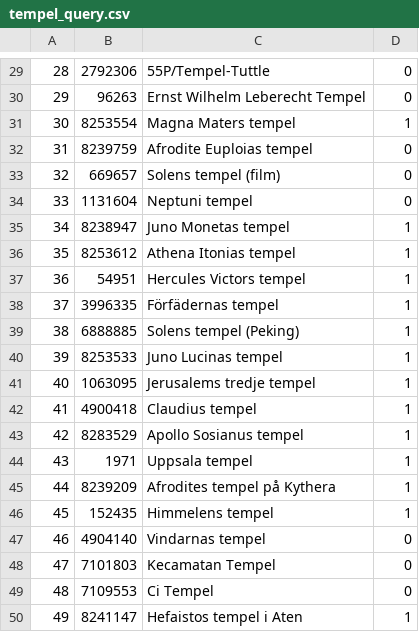
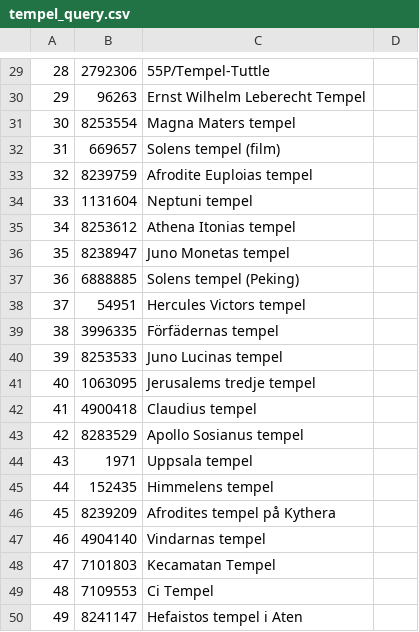
Before and after one commit to chris4540/DD2476-project, a CSV file: experiments/exp2/setting3/tempel_query.csv, drawn as a sheet; only a part is shown, gaps mark what is left out; removed rows and columns are numbered as before the commit, all else as after; the diff covers the shown part only; the diff names each change by its address in the sheet, - before the commit and + after, or states it on an @@ line.

```diff
--- a/experiments/exp2/setting3/tempel_query.csv
+++ b/experiments/exp2/setting3/tempel_query.csv
@@ column A renumbered between rows 4 and 45 @@
-D29:D30: 0
+D29:D30: (empty)
-D31: 1
+D31: (empty)
-row 32: 31 | 8239759 | Afrodite Euploias tempel | 0
-D32: 0
+D32: (empty)
+row 33: 32 | 8239759 | Afrodite Euploias tempel
-D34: 0
+D34: (empty)
-row 35: 34 | 8238947 | Juno Monetas tempel | 1
-D35: 1
+D35: (empty)
+row 36: 35 | 8238947 | Juno Monetas tempel
+row 37: 36 | 6888885 | Solens tempel (Peking)
-D38:D39: 1
+D38:D39: (empty)
-row 39: 38 | 6888885 | Solens tempel (Peking) | 1
-D40:D44: 1
+D40:D44: (empty)
-row 45: 44 | 8239209 | Afrodites tempel på Kythera | 1
-D45: 1
+D45: (empty)
+row 46: 45 | 8239209 | Afrodites tempel på Kythera
-D47:D49: 0
+D47:D49: (empty)
-D50: 1
+D50: (empty)
```
Also changed, not shown: 5 added rows, 5 removed rows and 24 edited cells elsewhere in this file, experiments/exp2/setting3/flygplats_query.csv, experiments/exp2/setting3/slott_query.csv, 3 other files.
